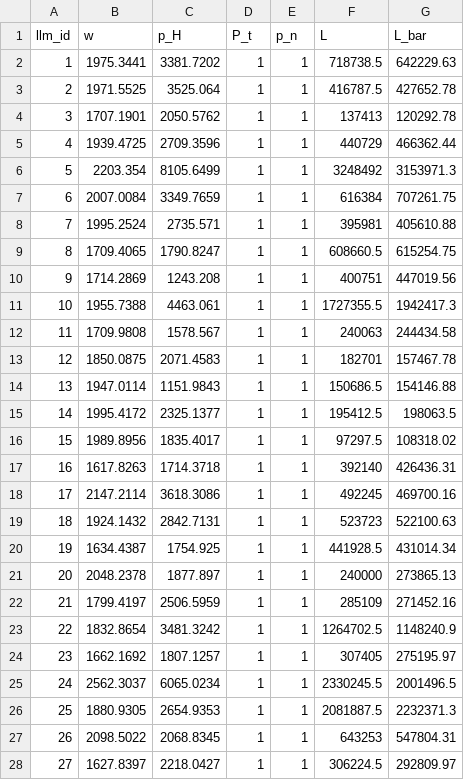
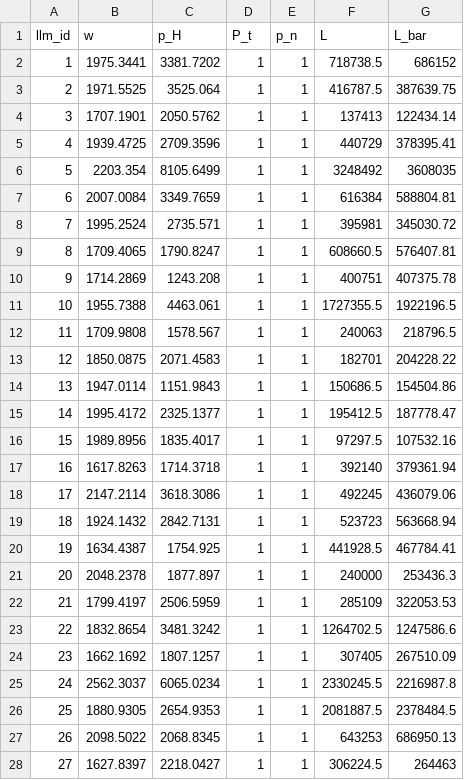
Before and after one commit to Ahlfeldt/ABRSQOL-toolkit, a CSV file: DATA/ABRSQOL-testdata.csv, drawn as a sheet; only a part is shown; the diff covers the shown part only.

```diff
--- a/DATA/ABRSQOL-testdata.csv
+++ b/DATA/ABRSQOL-testdata.csv
@@ -1,28 +1,28 @@
 llm_id,w,p_H,P_t,p_n,L,L_bar
-1,1975.3441,3381.7202,1,1,718738.5,642229.63
-2,1971.5525,3525.064,1,1,416787.5,427652.78
-3,1707.1901,2050.5762,1,1,137413,120292.78
-4,1939.4725,2709.3596,1,1,440729,466362.44
-5,2203.354,8105.6499,1,1,3248492,3153971.3
-6,2007.0084,3349.7659,1,1,616384,707261.75
-7,1995.2524,2735.571,1,1,395981,405610.88
-8,1709.4065,1790.8247,1,1,608660.5,615254.75
-9,1714.2869,1243.208,1,1,400751,447019.56
-10,1955.7388,4463.061,1,1,1727355.5,1942417.3
-11,1709.9808,1578.567,1,1,240063,244434.58
-12,1850.0875,2071.4583,1,1,182701,157467.78
-13,1947.0114,1151.9843,1,1,150686.5,154146.88
-14,1995.4172,2325.1377,1,1,195412.5,198063.5
-15,1989.8956,1835.4017,1,1,97297.5,108318.02
-16,1617.8263,1714.3718,1,1,392140,426436.31
-17,2147.2114,3618.3086,1,1,492245,469700.16
-18,1924.1432,2842.7131,1,1,523723,522100.63
-19,1634.4387,1754.925,1,1,441928.5,431014.34
-20,2048.2378,1877.897,1,1,240000,273865.13
-21,1799.4197,2506.5959,1,1,285109,271452.16
-22,1832.8654,3481.3242,1,1,1264702.5,1148240.9
-23,1662.1692,1807.1257,1,1,307405,275195.97
-24,2562.3037,6065.0234,1,1,2330245.5,2001496.5
-25,1880.9305,2654.9353,1,1,2081887.5,2232371.3
-26,2098.5022,2068.8345,1,1,643253,547804.31
-27,1627.8397,2218.0427,1,1,306224.5,292809.97
+1,1975.3441,3381.7202,1,1,718738.5,686152
+2,1971.5525,3525.064,1,1,416787.5,387639.75
+3,1707.1901,2050.5762,1,1,137413,122434.14
+4,1939.4725,2709.3596,1,1,440729,378395.41
+5,2203.354,8105.6499,1,1,3248492,3608035
+6,2007.0084,3349.7659,1,1,616384,588804.81
+7,1995.2524,2735.571,1,1,395981,345030.72
+8,1709.4065,1790.8247,1,1,608660.5,576407.81
+9,1714.2869,1243.208,1,1,400751,407375.78
+10,1955.7388,4463.061,1,1,1727355.5,1922196.5
+11,1709.9808,1578.567,1,1,240063,218796.5
+12,1850.0875,2071.4583,1,1,182701,204228.22
+13,1947.0114,1151.9843,1,1,150686.5,154504.86
+14,1995.4172,2325.1377,1,1,195412.5,187778.47
+15,1989.8956,1835.4017,1,1,97297.5,107532.16
+16,1617.8263,1714.3718,1,1,392140,379361.94
+17,2147.2114,3618.3086,1,1,492245,436079.06
+18,1924.1432,2842.7131,1,1,523723,563668.94
+19,1634.4387,1754.925,1,1,441928.5,467784.41
+20,2048.2378,1877.897,1,1,240000,253436.3
+21,1799.4197,2506.5959,1,1,285109,322053.53
+22,1832.8654,3481.3242,1,1,1264702.5,1247586.6
+23,1662.1692,1807.1257,1,1,307405,267510.09
+24,2562.3037,6065.0234,1,1,2330245.5,2216987.8
+25,1880.9305,2654.9353,1,1,2081887.5,2378484.5
+26,2098.5022,2068.8345,1,1,643253,686950.13
+27,1627.8397,2218.0427,1,1,306224.5,264463
```
Also changed, not shown: 114 edited cells elsewhere in this file.
